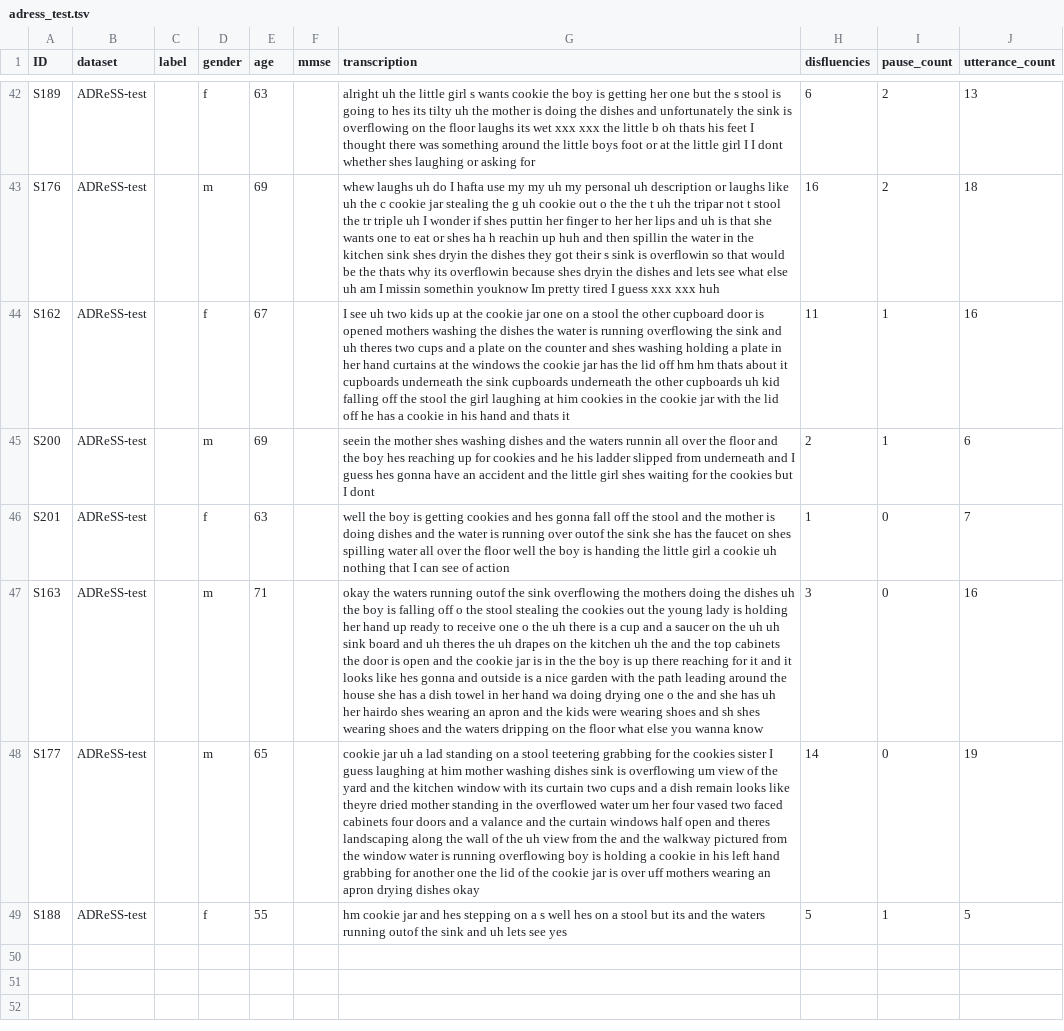
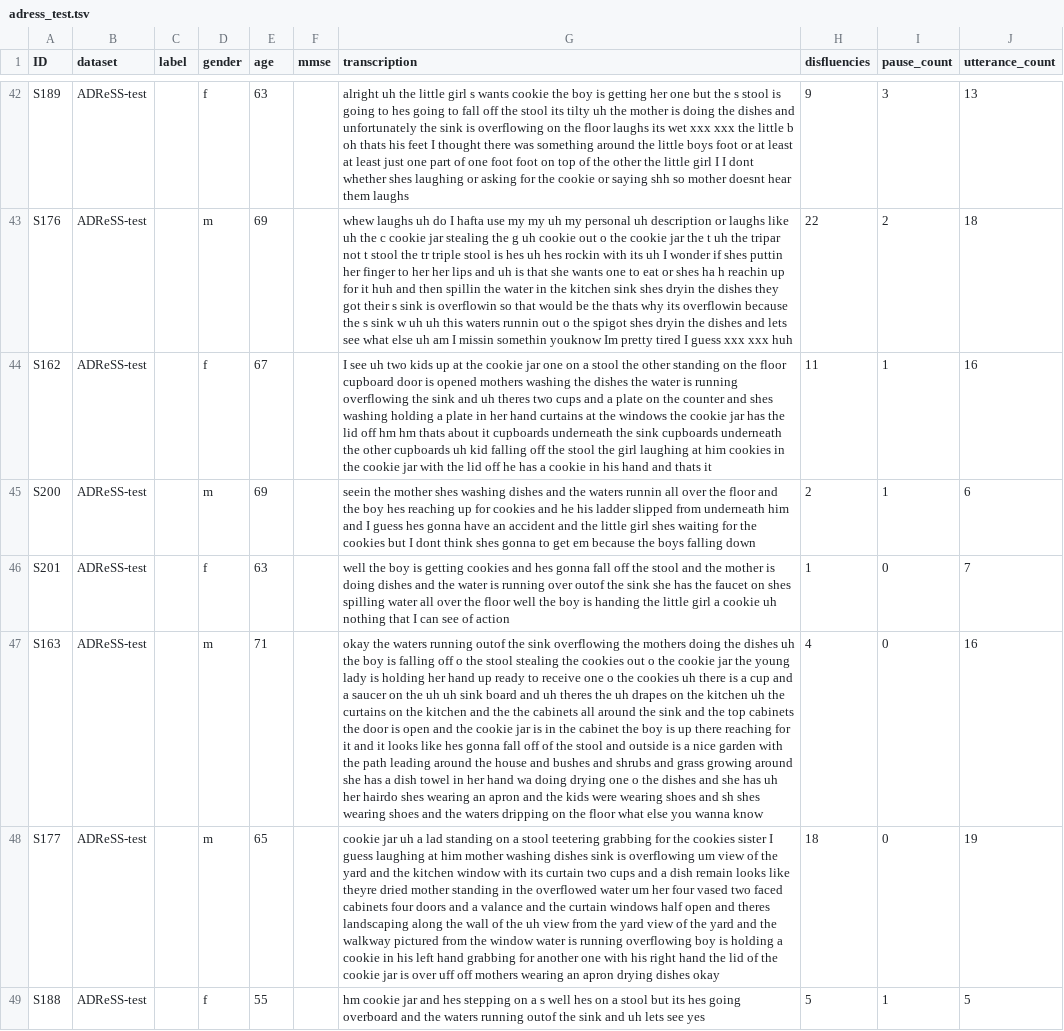
Before and after one commit to beckiechill/bachelor-thesis, a TSV file: data/adress_test.tsv, drawn as a sheet; only a part is shown, gaps mark what is left out; the diff covers the shown part only; the diff names each change by its address in the sheet, - before the commit and + after, or states it on an @@ line.

```diff
--- a/data/adress_test.tsv
+++ b/data/adress_test.tsv
-G42 (transcription): …to hes its tilty uh the mother is doing the dishes and unfortunately the sink is overflowing on the floor laughs its wet xxx xxx the little b oh thats his feet I thought there was something around the little boys foot or at the little girl I I dont whether shes laughing or asking for
+G42 (transcription): …to hes going to fall off the stool its tilty uh the mother is doing the dishes and unfortunately the sink is overflowing on the floor laughs its wet xxx xxx the little b oh thats his feet I thought there was something around the little boys foot or at least at least just one part of one foot foot on top of the other the little girl I I dont whether shes laughing or asking for the cookie or saying shh so mother doesnt hear them laughs
-H42 (disfluencies): 6
+H42 (disfluencies): 9
-I42 (pause_count): 2
+I42 (pause_count): 3
-G43 (transcription): …o the the t uh the tripar not t stool the tr triple uh I wonder if shes puttin her finger to her her lips and uh is that she wants one to eat or shes ha h reachin up huh and then spillin the water in the kitchen sink shes dryin the dishes they got their s sink is overflowin so that would be the thats why its overflowin because shes dryin…
+G43 (transcription): …o the cookie jar the t uh the tripar not t stool the tr triple stool is hes uh hes rockin with its uh I wonder if shes puttin her finger to her her lips and uh is that she wants one to eat or shes ha h reachin up for it huh and then spillin the water in the kitchen sink shes dryin the dishes they got their s sink is overflowin so that would be the thats why its overflowin because the s sink w uh uh this waters runnin out o the spigot shes dryin…
-H43 (disfluencies): 16
+H43 (disfluencies): 22
-G44 (transcription): …the other cupboard door…
+G44 (transcription): …the other standing on the floor cupboard door…
-G45 (transcription): …from underneath and I guess hes gonna have an accident and the little girl shes waiting for the cookies but I dont
+G45 (transcription): …from underneath him and I guess hes gonna have an accident and the little girl shes waiting for the cookies but I dont think shes gonna to get em because the boys falling down
-G47 (transcription): …cookies out the young lady is holding her hand up ready to receive one o the uh there is a cup and a saucer on the uh uh sink board and uh theres the uh drapes on the kitchen uh the and the top cabinets the door is open and the cookie jar is in the the boy is up there reaching for it and it looks like hes gonna and outside is a nice garden with the path leading around the house she has a dish towel in her hand wa doing drying one o the and she…
+G47 (transcription): …cookies out o the cookie jar the young lady is holding her hand up ready to receive one o the cookies uh there is a cup and a saucer on the uh uh sink board and uh theres the uh drapes on the kitchen uh the curtains on the kitchen and the the cabinets all around the sink and the top cabinets the door is open and the cookie jar is in the cabinet the boy is up there reaching for it and it looks like hes gonna fall off of the stool and outside is a nice garden with the path leading around the house and bushes and shrubs and grass growing around she has a dish towel in her hand wa doing drying one o the dishes and she…
-H47 (disfluencies): 3
+H47 (disfluencies): 4
-G48 (transcription): …from the and the walkway pictured from the window water is running overflowing boy is holding a cookie in his left hand grabbing for another one the lid of the cookie jar is over uff mothers wearing…
+G48 (transcription): …from the yard view of the yard and the walkway pictured from the window water is running overflowing boy is holding a cookie in his left hand grabbing for another one with his right hand the lid of the cookie jar is over uff off mothers wearing…
-H48 (disfluencies): 14
+H48 (disfluencies): 18
-G49 (transcription): …but its and the…
+G49 (transcription): …but its hes going overboard and the…
```
Also changed, not shown: 64 edited cells elsewhere in this file, 10 other files.
